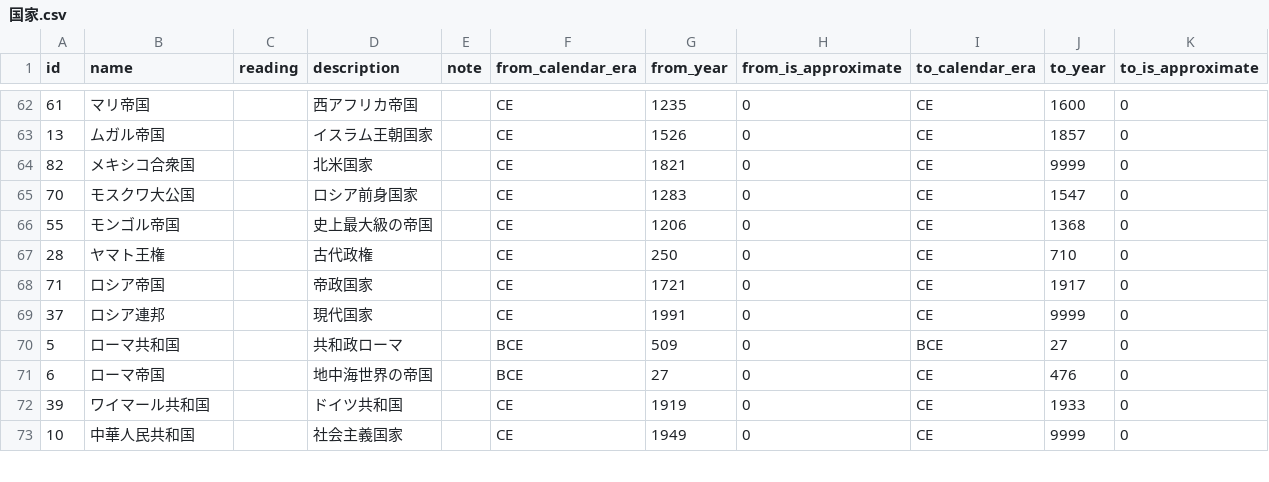
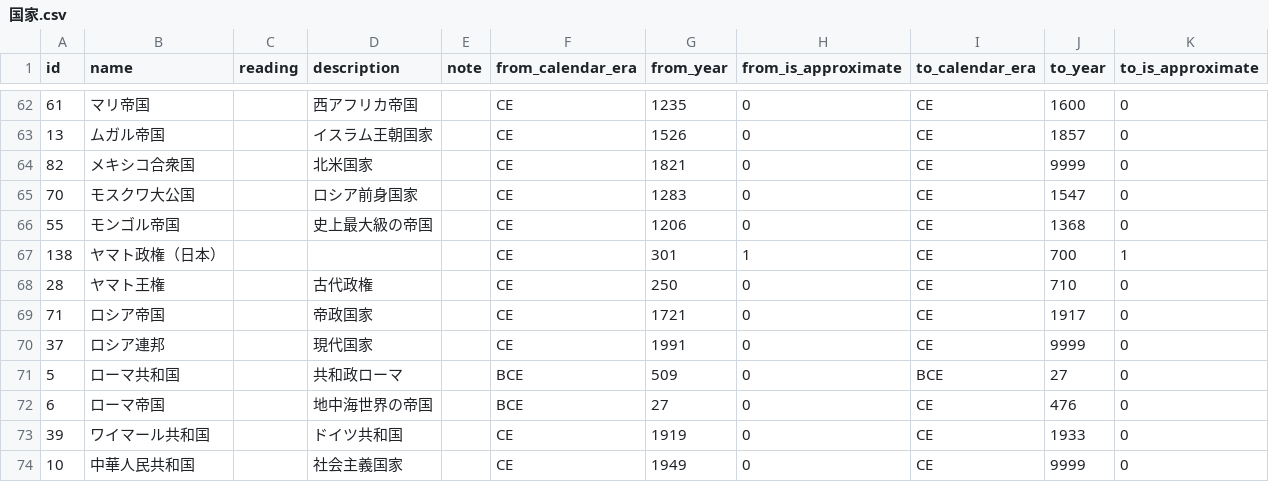
Before and after one commit to sky0621/historia, a CSV file: csv/国家.csv, drawn as a sheet; only a part is shown, gaps mark what is left out.

```diff
--- a/csv/国家.csv
+++ b/csv/国家.csv
@@ -82,2 +82,3 @@ id,name,reading,description,note,from_calendar_era,from_year,from_is_approximate
 55,モンゴル帝国,,史上最大級の帝国,,CE,1206,0,CE,1368,0
+138,ヤマト政権（日本）,,,,CE,301,1,CE,700,1
 28,ヤマト王権,,古代政権,,CE,250,0,CE,710,0
```
